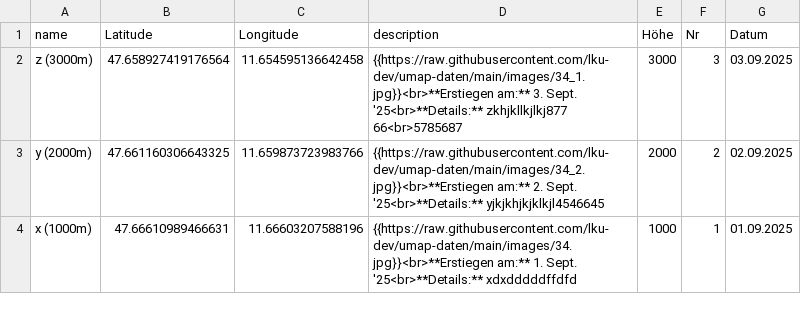
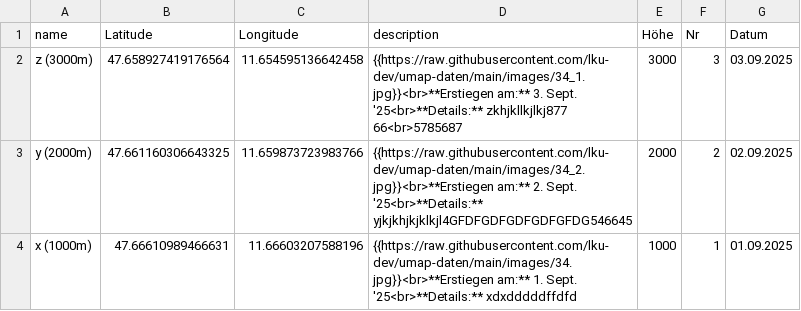
Before and after one commit to lku-dev/umap-daten, a CSV file: 0_test.csv, drawn as a sheet.

Commit message:
Update CSV via App

```diff
--- a/0_test.csv
+++ b/0_test.csv
@@ -2,3 +2,3 @@ name|Latitude|Longitude|description|Höhe|Nr|Datum
 z (3000m)|47.658927419176564|11.654595136642458|"{{https://raw.githubusercontent.com/lku-dev/umap-daten/main/images/34_1.jpg}}<br>**Erstiegen am:** 3. Sept. '25<br>**Details:** zkhjkllkjlkj877 66<br>5785687"|3000|3|03.09.2025
-y (2000m)|47.661160306643325|11.659873723983766|"{{https://raw.githubusercontent.com/lku-dev/umap-daten/main/images/34_2.jpg}}<br>**Erstiegen am:** 2. Sept. '25<br>**Details:** yjkjkhjkjklkjl4546645"|2000|2|02.09.2025
+y (2000m)|47.661160306643325|11.659873723983766|"{{https://raw.githubusercontent.com/lku-dev/umap-daten/main/images/34_2.jpg}}<br>**Erstiegen am:** 2. Sept. '25<br>**Details:** yjkjkhjkjklkjl4GFDFGDFGDFGDFGFDG546645"|2000|2|02.09.2025
 x (1000m)|47.66610989466631|11.66603207588196|"{{https://raw.githubusercontent.com/lku-dev/umap-daten/main/images/34.jpg}}<br>**Erstiegen am:** 1. Sept. '25<br>**Details:** xdxdddddffdfd"|1000|1|01.09.2025
```
